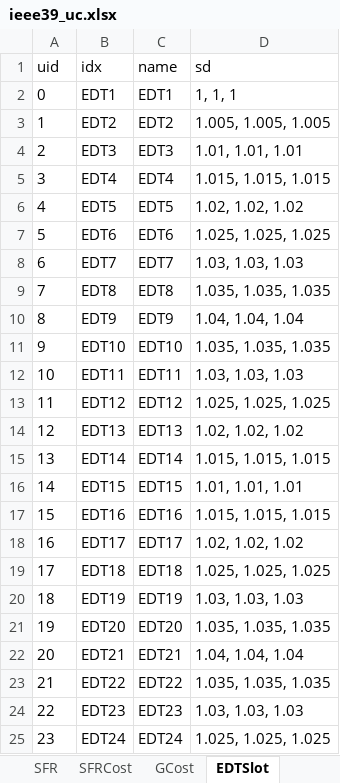
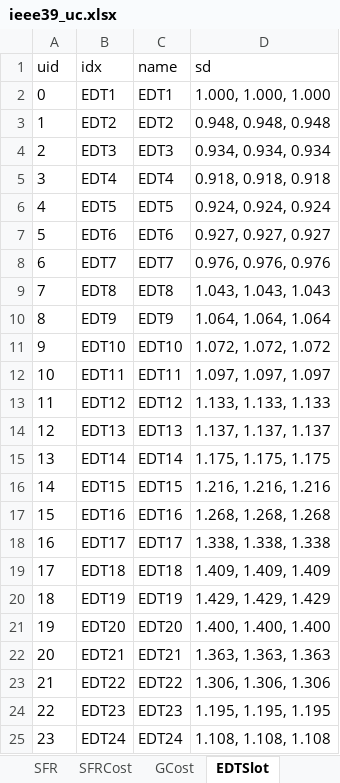
Before and after one commit to CURENT/ams, an Excel workbook: ams/cases/ieee39/ieee39_uc.xlsx, sheet EDTSlot, drawn as a sheet; values as stored, in another font and other column widths than the file's, no borders; the diff names each change by its address in the sheet, - before the commit and + after, or states it on an @@ line.

```diff
--- a/ams/cases/ieee39/ieee39_uc.xlsx (sheet EDTSlot)
+++ b/ams/cases/ieee39/ieee39_uc.xlsx (sheet EDTSlot)
-D2 (sd): 1, 1, 1
+D2 (sd): 1.000, 1.000, 1.000
-D3 (sd): 1.005, 1.005, 1.005
+D3 (sd): 0.948, 0.948, 0.948
-D4 (sd): 1.01, 1.01, 1.01
+D4 (sd): 0.934, 0.934, 0.934
-D5 (sd): 1.015, 1.015, 1.015
+D5 (sd): 0.918, 0.918, 0.918
-D6 (sd): 1.02, 1.02, 1.02
+D6 (sd): 0.924, 0.924, 0.924
-D7 (sd): 1.025, 1.025, 1.025
+D7 (sd): 0.927, 0.927, 0.927
-D8 (sd): 1.03, 1.03, 1.03
+D8 (sd): 0.976, 0.976, 0.976
-D9 (sd): 1.035, 1.035, 1.035
+D9 (sd): 1.043, 1.043, 1.043
-D10 (sd): 1.04, 1.04, 1.04
+D10 (sd): 1.064, 1.064, 1.064
-D11 (sd): 1.035, 1.035, 1.035
+D11 (sd): 1.072, 1.072, 1.072
-D12 (sd): 1.03, 1.03, 1.03
+D12 (sd): 1.097, 1.097, 1.097
-D13 (sd): 1.025, 1.025, 1.025
+D13 (sd): 1.133, 1.133, 1.133
-D14 (sd): 1.02, 1.02, 1.02
+D14 (sd): 1.137, 1.137, 1.137
-D15 (sd): 1.015, 1.015, 1.015
+D15 (sd): 1.175, 1.175, 1.175
-D16 (sd): 1.01, 1.01, 1.01
+D16 (sd): 1.216, 1.216, 1.216
-D17 (sd): 1.015, 1.015, 1.015
+D17 (sd): 1.268, 1.268, 1.268
-D18 (sd): 1.02, 1.02, 1.02
+D18 (sd): 1.338, 1.338, 1.338
-D19 (sd): 1.025, 1.025, 1.025
+D19 (sd): 1.409, 1.409, 1.409
-D20 (sd): 1.03, 1.03, 1.03
+D20 (sd): 1.429, 1.429, 1.429
-D21 (sd): 1.035, 1.035, 1.035
+D21 (sd): 1.400, 1.400, 1.400
-D22 (sd): 1.04, 1.04, 1.04
+D22 (sd): 1.363, 1.363, 1.363
-D23 (sd): 1.035, 1.035, 1.035
+D23 (sd): 1.306, 1.306, 1.306
-D24 (sd): 1.03, 1.03, 1.03
+D24 (sd): 1.195, 1.195, 1.195
-D25 (sd): 1.025, 1.025, 1.025
+D25 (sd): 1.108, 1.108, 1.108
```
Also changed, not shown: sheet UCTSlot, sheet GCost.
